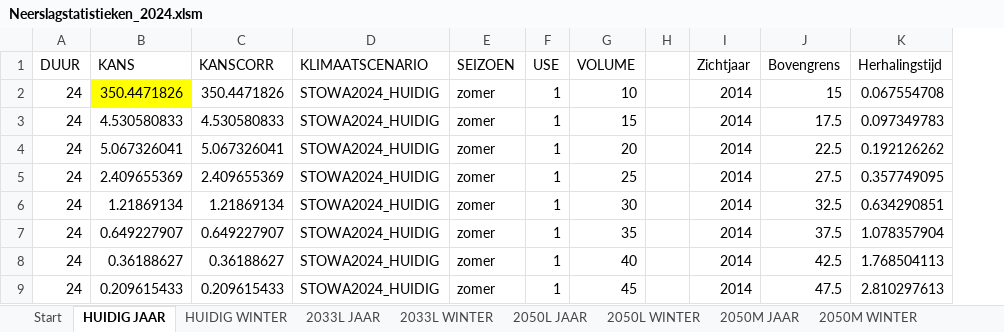
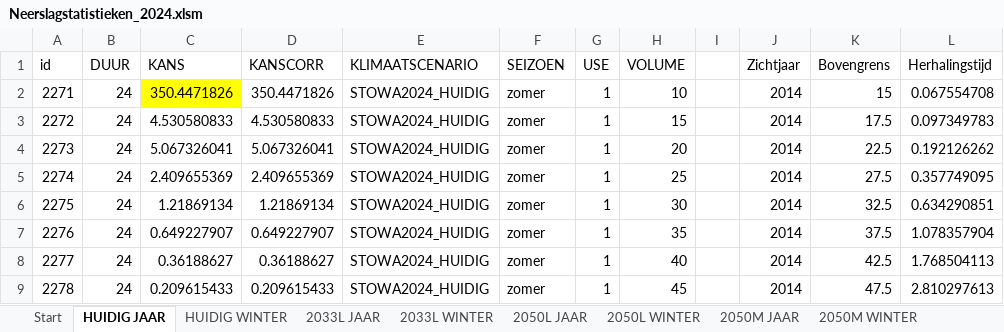
Before and after one commit to SiebeBosch/Neerslagstatistiek, an Excel workbook: Excel/Neerslagstatistieken_2024.xlsm, sheet HUIDIG JAAR, drawn as a sheet; only a part is shown; values as stored, in another font and other column widths than the file's, no borders; the diff names each change by its address in the sheet, - before the commit and + after, or states it on an @@ line.

Commit message:
'added_id_column'

```diff
--- a/Excel/Neerslagstatistieken_2024.xlsm (sheet HUIDIG JAAR)
+++ b/Excel/Neerslagstatistieken_2024.xlsm (sheet HUIDIG JAAR)
+column A (id), rows 2-9: 2271 | 2272 | 2273 | 2274 | 2275 | 2276 | 2277 | 2278
```
Also changed, not shown: sheet HUIDIG WINTER, sheet 2033L WINTER, sheet 2050L WINTER, sheet 2100H WINTER, sheet 2150H WINTER, sheet 2150M WINTER, 13 more sheets, formulas that keep their value, charts or pictures.
